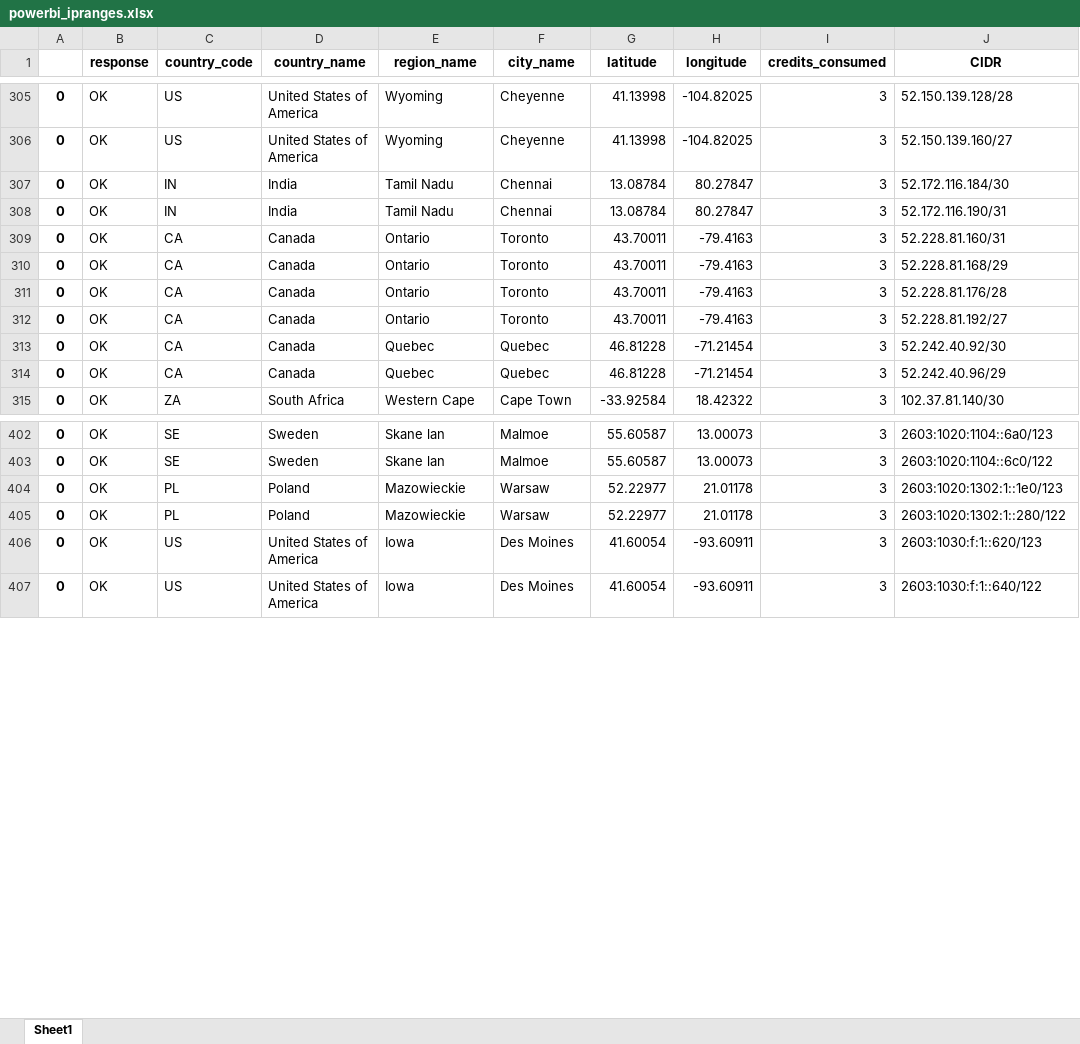
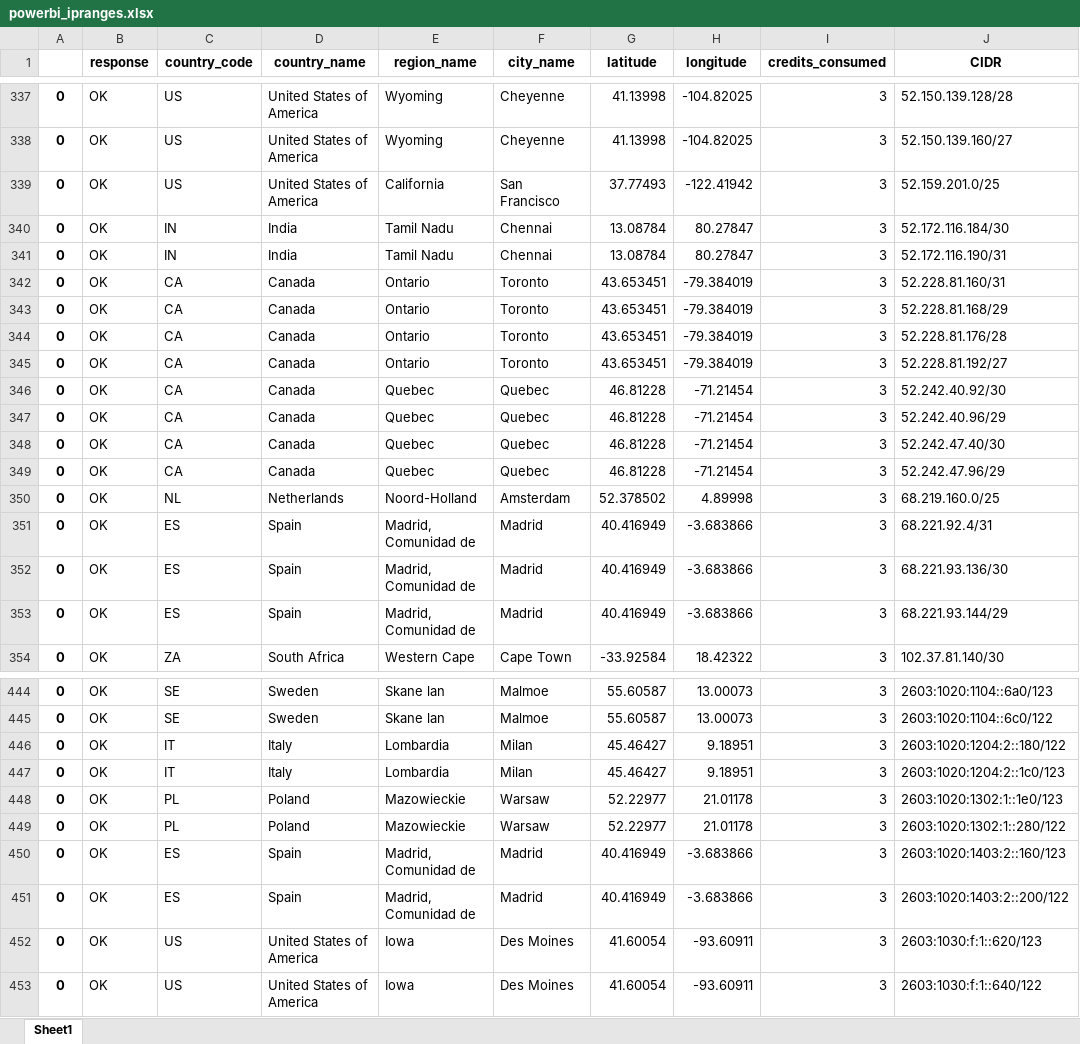
Before and after one commit to Coding-Forge/ipranges, an Excel workbook: powerbi_ipranges.xlsx, sheet Sheet1, drawn as a sheet; only a part is shown, gaps mark what is left out; values as stored, in another font and other column widths than the file's, no borders; addresses are those after the commit; the diff covers the shown part only; the diff names each change by its address in the sheet, - before the commit and + after, or states it on an @@ line.

```diff
--- a/powerbi_ipranges.xlsx (sheet Sheet1)
+++ b/powerbi_ipranges.xlsx (sheet Sheet1)
+row 339: 0 | OK | US | United States of America | California | San Francisco | 37.77493 | -122.41942 | 3 | 52.159.201.0/25
-G342:G345 (latitude): 43.70011
+G342:G345 (latitude): 43.653451
-H342:H345 (longitude): -79.4163
+H342:H345 (longitude): -79.384019
+row 348: 0 | OK | CA | Canada | Quebec | Quebec | 46.81228 | -71.21454 | 3 | 52.242.47.40/30
+row 349: 0 | OK | CA | Canada | Quebec | Quebec | 46.81228 | -71.21454 | 3 | 52.242.47.96/29
+row 350: 0 | OK | NL | Netherlands | Noord-Holland | Amsterdam | 52.378502 | 4.89998 | 3 | 68.219.160.0/25
+row 351: 0 | OK | ES | Spain | Madrid, Comunidad de | Madrid | 40.416949 | -3.683866 | 3 | 68.221.92.4/31
+row 352: 0 | OK | ES | Spain | Madrid, Comunidad de | Madrid | 40.416949 | -3.683866 | 3 | 68.221.93.136/30
+row 353: 0 | OK | ES | Spain | Madrid, Comunidad de | Madrid | 40.416949 | -3.683866 | 3 | 68.221.93.144/29
+row 446: 0 | OK | IT | Italy | Lombardia | Milan | 45.46427 | 9.18951 | 3 | 2603:1020:1204:2::180/122
+row 447: 0 | OK | IT | Italy | Lombardia | Milan | 45.46427 | 9.18951 | 3 | 2603:1020:1204:2::1c0/123
+row 450: 0 | OK | ES | Spain | Madrid, Comunidad de | Madrid | 40.416949 | -3.683866 | 3 | 2603:1020:1403:2::160/123
+row 451: 0 | OK | ES | Spain | Madrid, Comunidad de | Madrid | 40.416949 | -3.683866 | 3 | 2603:1020:1403:2::200/122
```
Also changed, not shown: 39 added rows and 186 edited cells elsewhere in this sheet, 4 other files.
